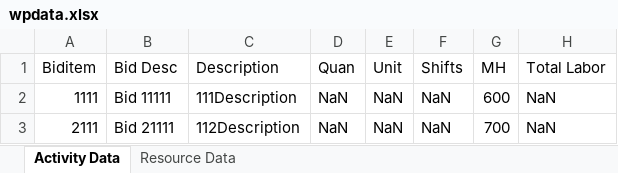
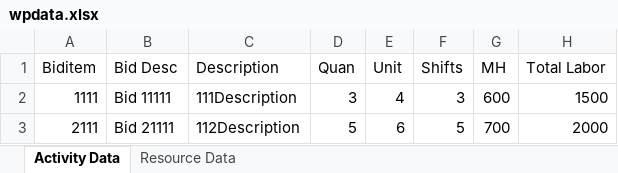
Before and after one commit to tcrowell4/reddit, an Excel workbook: mypath/wpdata.xlsx, sheet Activity Data, drawn as a sheet; values as stored, in another font and other column widths than the file's, no borders; the diff names each change by its address in the sheet, - before the commit and + after, or states it on an @@ line.

Commit message:
Update wpdata.xlsx

```diff
--- a/mypath/wpdata.xlsx (sheet Activity Data)
+++ b/mypath/wpdata.xlsx (sheet Activity Data)
-D2 (Quan): NaN
+D2 (Quan): 3
-E2 (Unit): NaN
+E2 (Unit): 4
-F2 (Shifts): NaN
+F2 (Shifts): 3
-H2 (Total Labor): NaN
+H2 (Total Labor): 1500
-D3 (Quan): NaN
+D3 (Quan): 5
-E3 (Unit): NaN
+E3 (Unit): 6
-F3 (Shifts): NaN
+F3 (Shifts): 5
-H3 (Total Labor): NaN
+H3 (Total Labor): 2000
```
